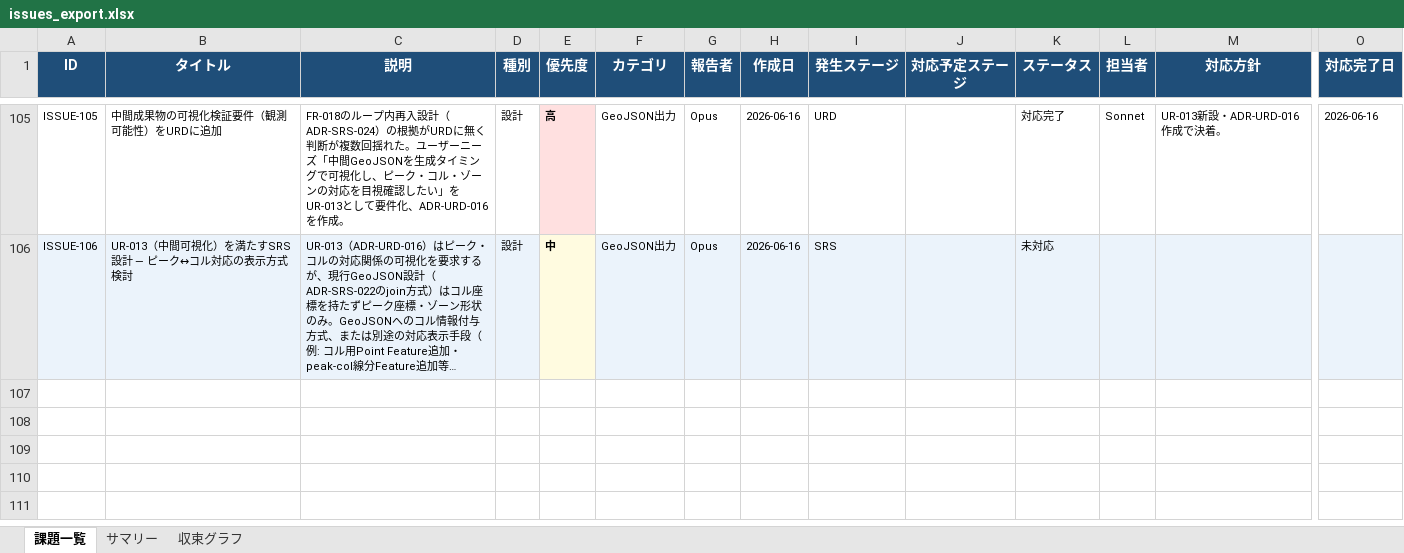
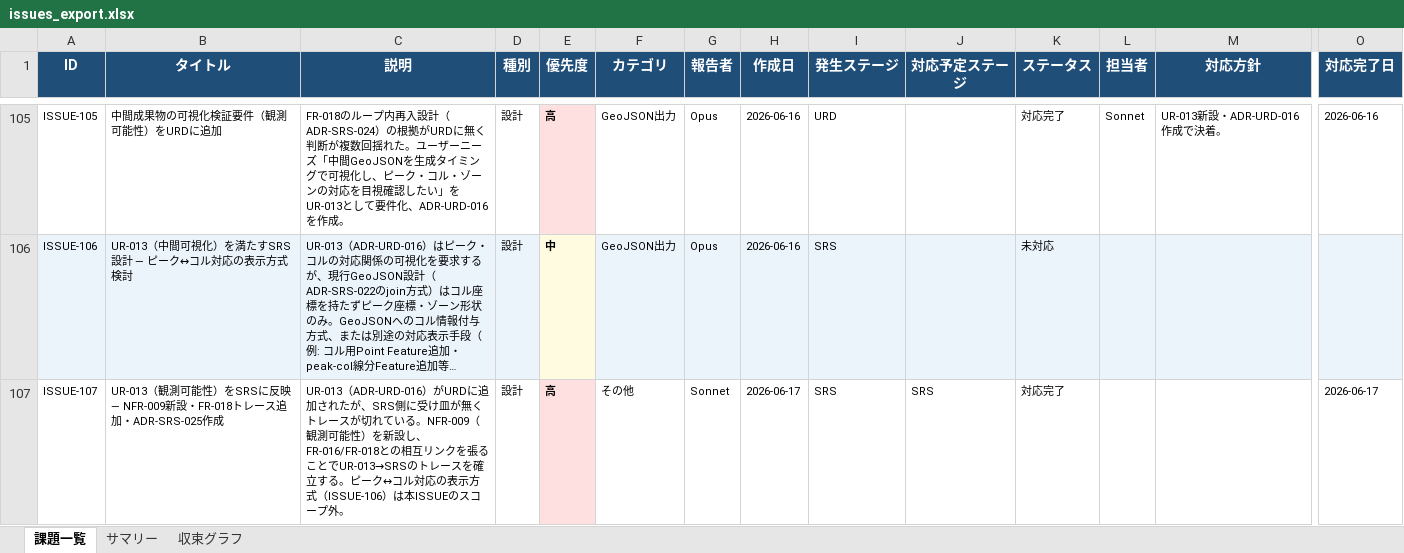
Before and after one commit to JJ1XGO/findsummits, an Excel workbook: mgmt/tracker/reports/issues_export.xlsx, sheet 課題一覧, drawn as a sheet; only a part is shown, gaps mark what is left out; long unchanged cells end in …; values as stored, in another font and other column widths than the file's, no borders; rows hold the shown columns only; the diff names each change by its address in the sheet, - before the commit and + after, or states it on an @@ line.

```diff
--- a/mgmt/tracker/reports/issues_export.xlsx (sheet 課題一覧)
+++ b/mgmt/tracker/reports/issues_export.xlsx (sheet 課題一覧)
+row 107: ISSUE-107 | UR-013（観測可能性）をSRSに反映 — NFR-009新設・FR-018トレース追加・ADR-SRS-025作成 | UR-013（ADR-URD-016）がURDに追加されたが、SRS側に受け皿が無くトレースが切れている。NFR-009（観測可能性）を新設し、FR-016/FR-018との相互リンクを張ることでUR-013→SRSのトレースを確立する。ピーク↔コル対応の表示方式（ISSUE-106）は本ISSUEのスコープ外。 | 設計 | 高 | その他 | Sonnet | 2026-06-17 | SRS | SRS | 対応完了 |  |  | 2026-06-17
```
Also changed, not shown: sheet サマリー, sheet 収束グラフ, charts or pictures.
